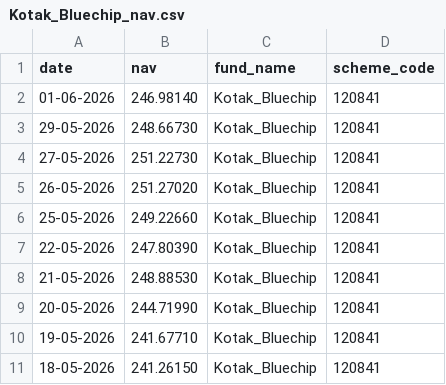
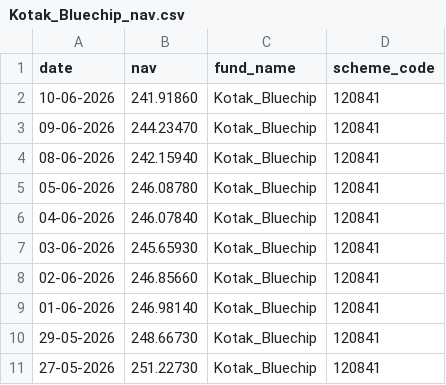
Before and after one commit to Sakshikumari02/bluestock_mf_capstone, a CSV file: data/raw/Kotak_Bluechip_nav.csv, drawn as a sheet; only a part is shown; the shorter side is filled out with more unchanged rows; the diff names each change by its address in the sheet, - before the commit and + after, or states it on an @@ line.

```diff
--- a/data/raw/Kotak_Bluechip_nav.csv
+++ b/data/raw/Kotak_Bluechip_nav.csv
+row 2: 10-06-2026 | 241.91860 | Kotak_Bluechip | 120841
+row 3: 09-06-2026 | 244.23470 | Kotak_Bluechip | 120841
+row 4: 08-06-2026 | 242.15940 | Kotak_Bluechip | 120841
+row 5: 05-06-2026 | 246.08780 | Kotak_Bluechip | 120841
+row 6: 04-06-2026 | 246.07840 | Kotak_Bluechip | 120841
+row 7: 03-06-2026 | 245.65930 | Kotak_Bluechip | 120841
+row 8: 02-06-2026 | 246.85660 | Kotak_Bluechip | 120841
```
Also changed, not shown: data/raw/Axis_Bluechip_nav.csv, data/raw/HDFC_Top100_nav.csv, 17 other files.
